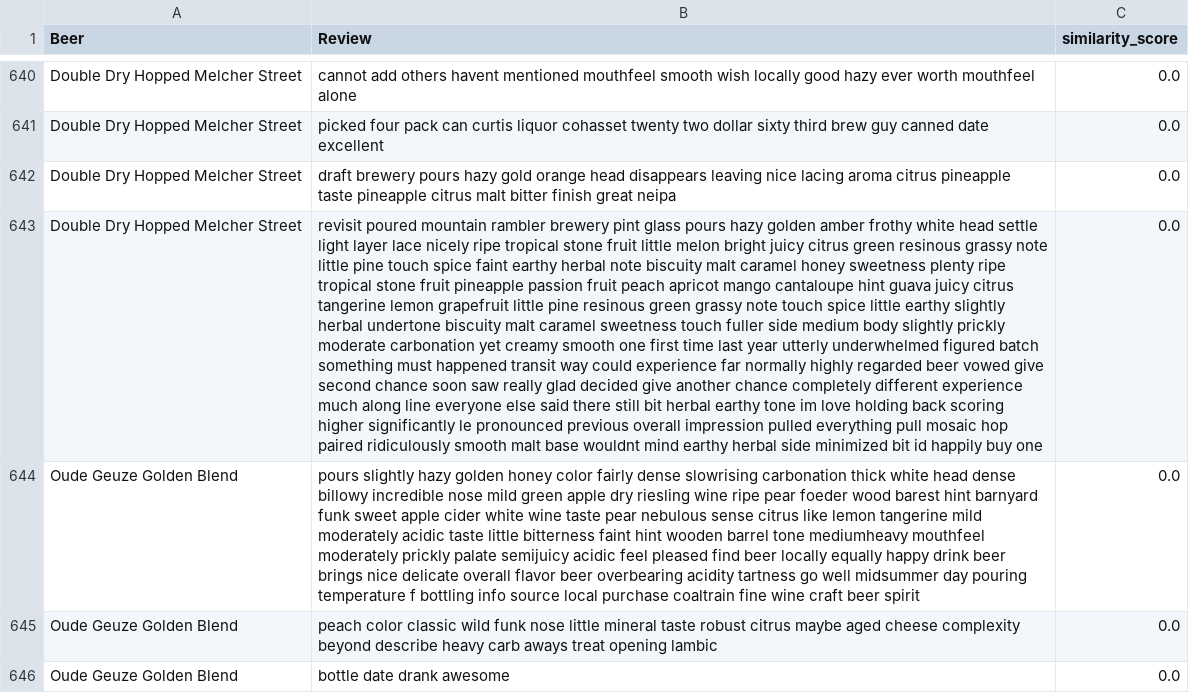
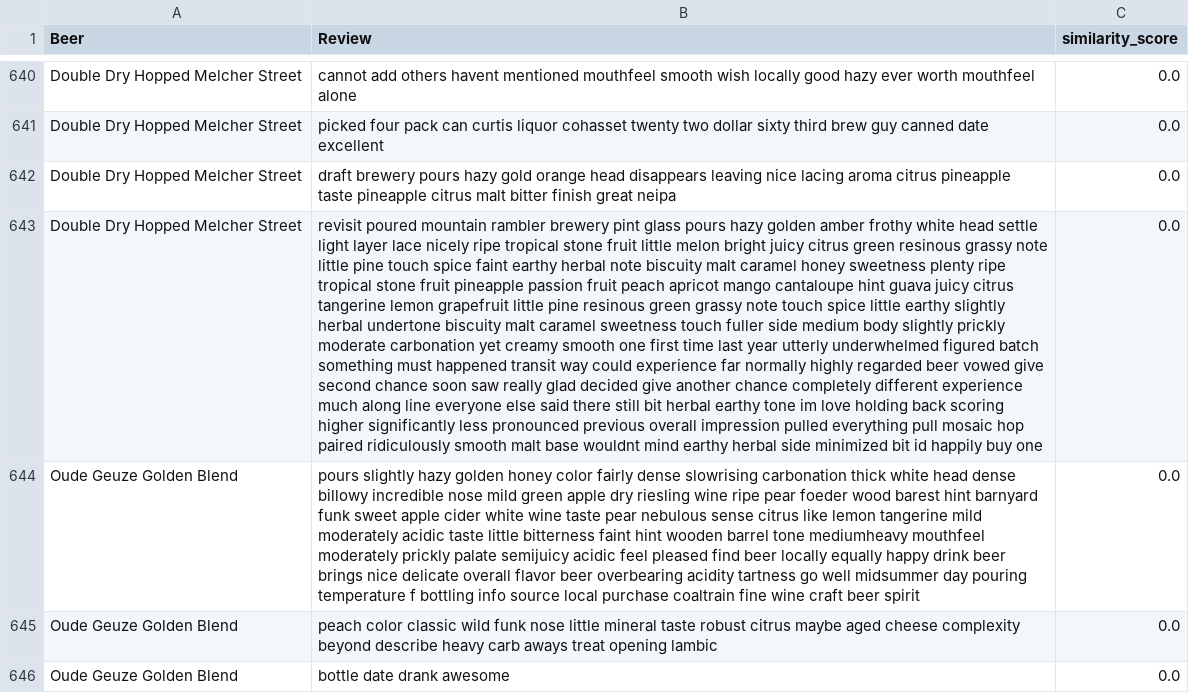
Before and after one commit to femkemunting/mis284n_assignment_2, a CSV file: data/similarity_scores.csv, drawn as a sheet; only a part is shown, gaps mark what is left out; the diff covers the shown part only; the diff names each change by its address in the sheet, - before the commit and + after, or states it on an @@ line.

```diff
--- a/data/similarity_scores.csv
+++ b/data/similarity_scores.csv
-B643 (Review): …higher significantly le pronounced previous…
+B643 (Review): …higher significantly less pronounced previous…
```
Also changed, not shown: 41 edited cells elsewhere in this file, 2 other files.
